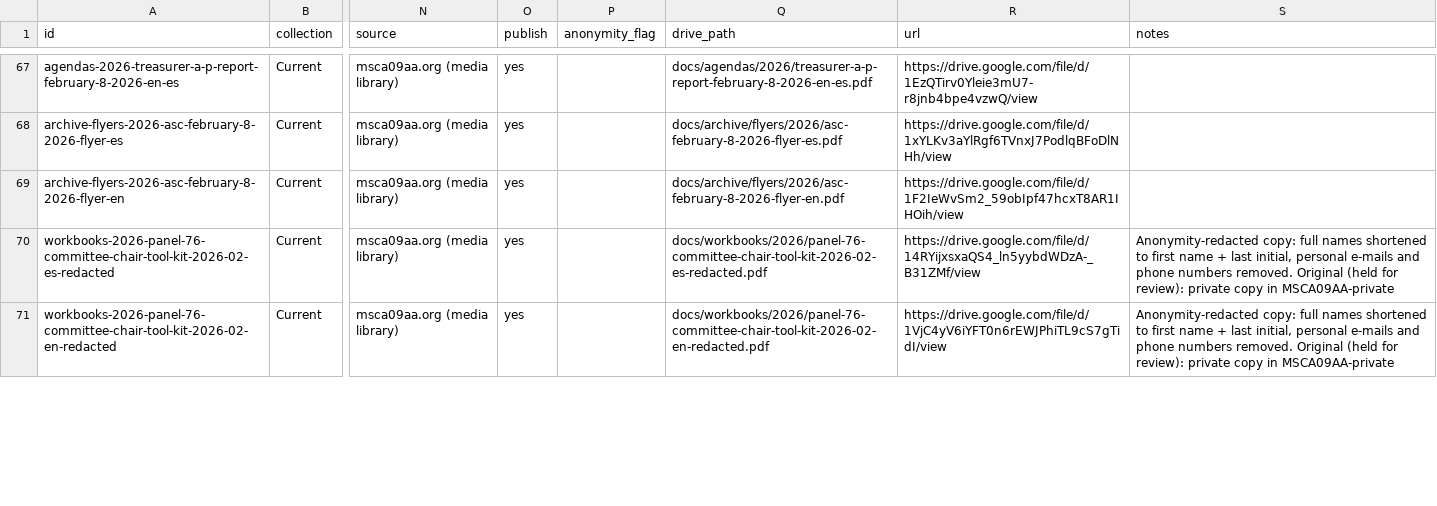
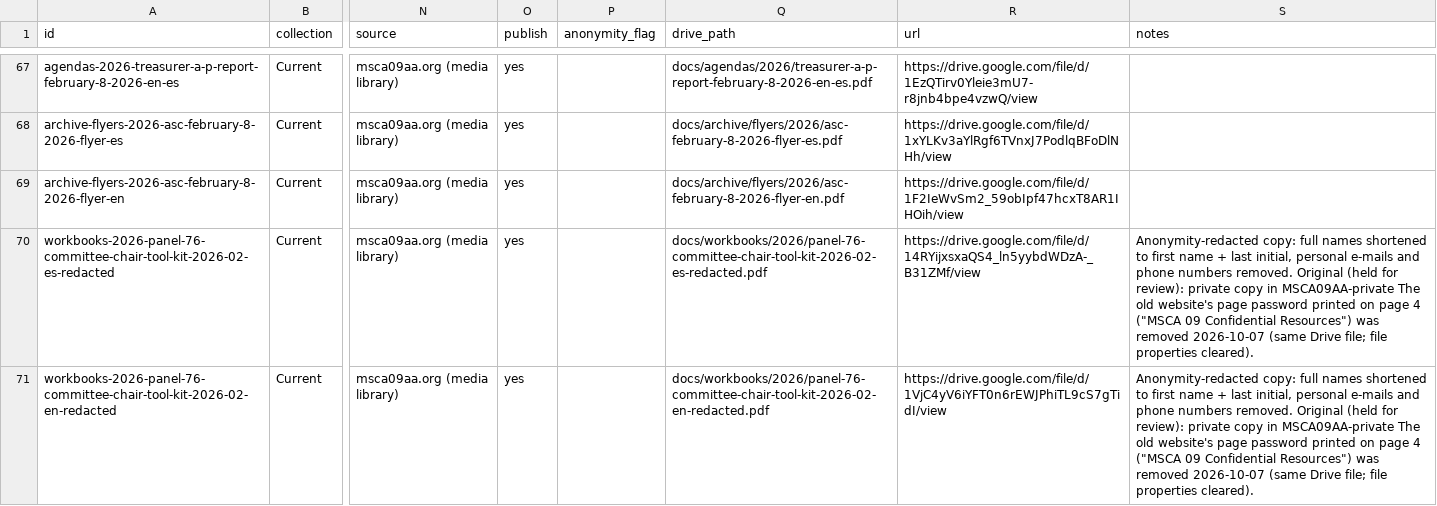
Before and after one commit to MKP715/MSCA09, a CSV file: data/documents/current.csv, drawn as a sheet; only a part is shown, gaps mark what is left out; the diff covers the shown part only; the diff names each change by its address in the sheet, - before the commit and + after, or states it on an @@ line.

```diff
--- a/data/documents/current.csv
+++ b/data/documents/current.csv
-S70:S71 (notes): …in MSCA09AA-private
+S70:S71 (notes): …in MSCA09AA-private The old website's page password printed on page 4 ("MSCA 09 Confidential Resources") was removed 2026-10-07 (same Drive file; file properties cleared).
```
Also changed, not shown: 4 edited cells elsewhere in this file, data/documents/archive-2020.csv, data/documents/archive-2021.csv, 5 other files.
